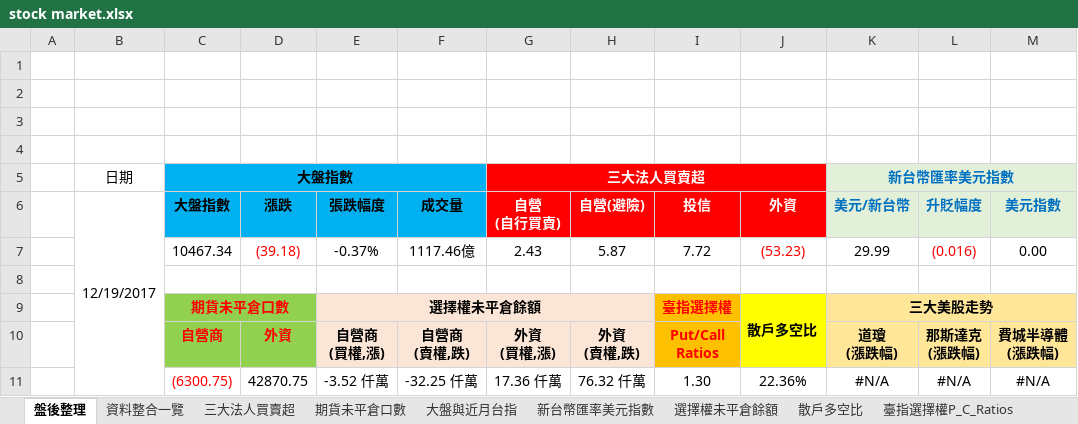
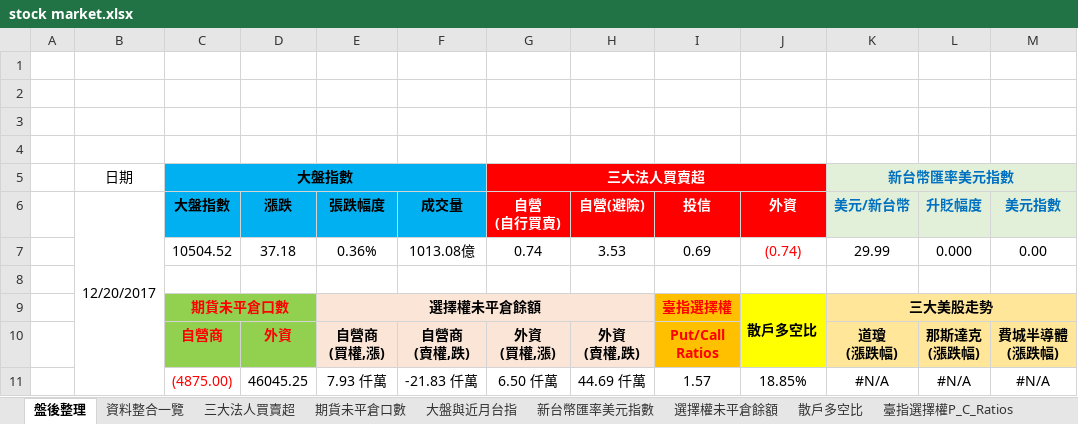
Before and after one commit to g301876/investment, an Excel workbook: stock market.xlsx, sheet 盤後整理, drawn as a sheet; values as stored, in another font and other column widths than the file's, no borders; charts and pictures not drawn; removed rows and columns are numbered as before the commit, all else as after; the diff names each change by its address in the sheet, - before the commit and + after, or states it on an @@ line.

```diff
--- a/stock market.xlsx (sheet 盤後整理)
+++ b/stock market.xlsx (sheet 盤後整理)
-B6: 12/19/2017
+B6: 12/20/2017
-row 7:  |  | 10467.34 | (39.18) | -0.37% | 1117.46億 | 2.43 | 5.87 | 7.72 | (53.23) | 29.99 | (0.016) | 0.00
+row 7:  |  | 10504.52 | 37.18 | 0.36% | 1013.08億 | 0.74 | 3.53 | 0.69 | (0.74) | 29.99 | 0.000 | 0.00
-row 11:  |  | (6300.75) | 42870.75 | -3.52 仟萬 | -32.25 仟萬 | 17.36 仟萬 | 76.32 仟萬 | 1.30 | 22.36% | #N/A | #N/A | #N/A
+row 11:  |  | (4875.00) | 46045.25 | 7.93 仟萬 | -21.83 仟萬 | 6.50 仟萬 | 44.69 仟萬 | 1.57 | 18.85% | #N/A | #N/A | #N/A
```
Also changed, not shown: sheet 資料整合一覽, sheet 期貨大額交易人未沖銷部位, sheet 期貨未平倉口數, sheet 散戶多空比, sheet 三大美股走勢, sheet 大盤與近月台指, 4 more sheets, charts or pictures, twse.xlsx.
